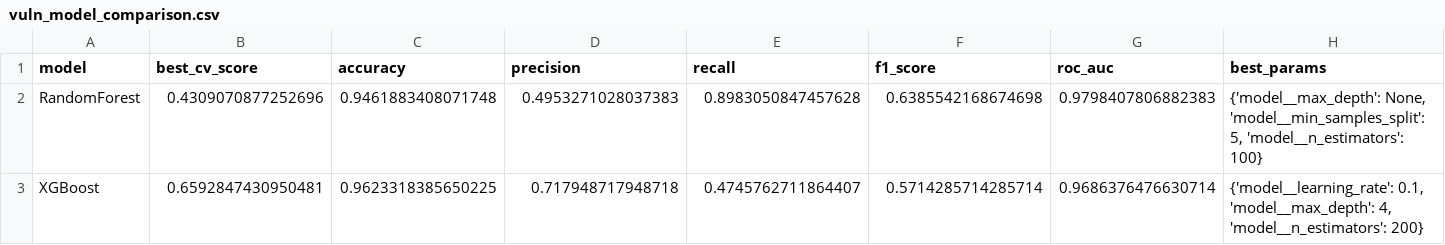
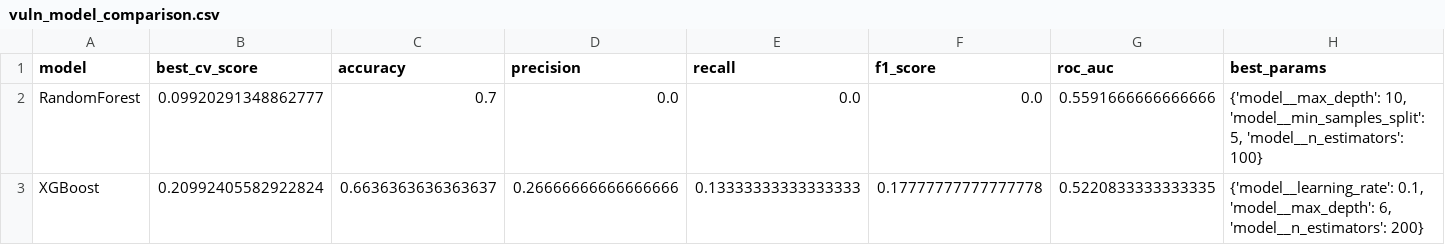
Before and after one commit to Cherishsaigopal/ml-dead-code-and-vuln-predictor, a CSV file: reports/vuln_model_comparison.csv, drawn as a sheet.

```diff
--- a/reports/vuln_model_comparison.csv
+++ b/reports/vuln_model_comparison.csv
@@ -1,3 +1,3 @@
 model,best_cv_score,accuracy,precision,recall,f1_score,roc_auc,best_params
-RandomForest,0.4309070877252696,0.9461883408071748,0.4953271028037383,0.8983050847457628,0.6385542168674698,0.9798407806882383,"{'model__max_depth': None, 'model__min_samples_split': 5, 'model__n_estimators': 100}"
-XGBoost,0.6592847430950481,0.9623318385650225,0.717948717948718,0.4745762711864407,0.5714285714285714,0.9686376476630714,"{'model__learning_rate': 0.1, 'model__max_depth': 4, 'model__n_estimators': 200}"
+RandomForest,0.09920291348862777,0.7,0.0,0.0,0.0,0.5591666666666666,"{'model__max_depth': 10, 'model__min_samples_split': 5, 'model__n_estimators': 100}"
+XGBoost,0.20992405582922824,0.6636363636363637,0.26666666666666666,0.13333333333333333,0.17777777777777778,0.5220833333333335,"{'model__learning_rate': 0.1, 'model__max_depth': 6, 'model__n_estimators': 200}"
```
Also changed, not shown: reports/deadcode_model_comparison.csv, 31 other files.
